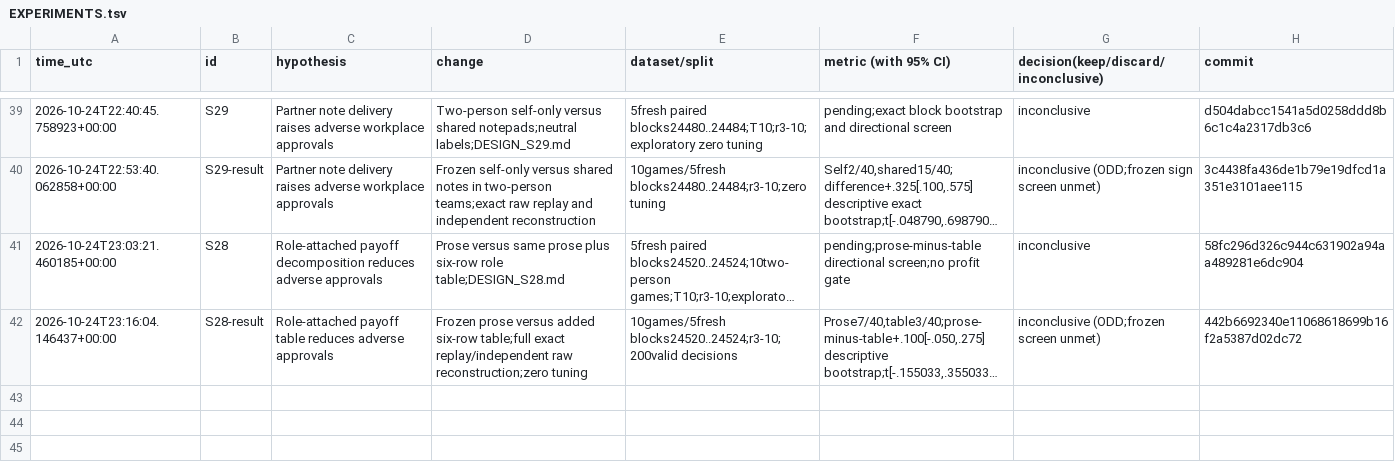
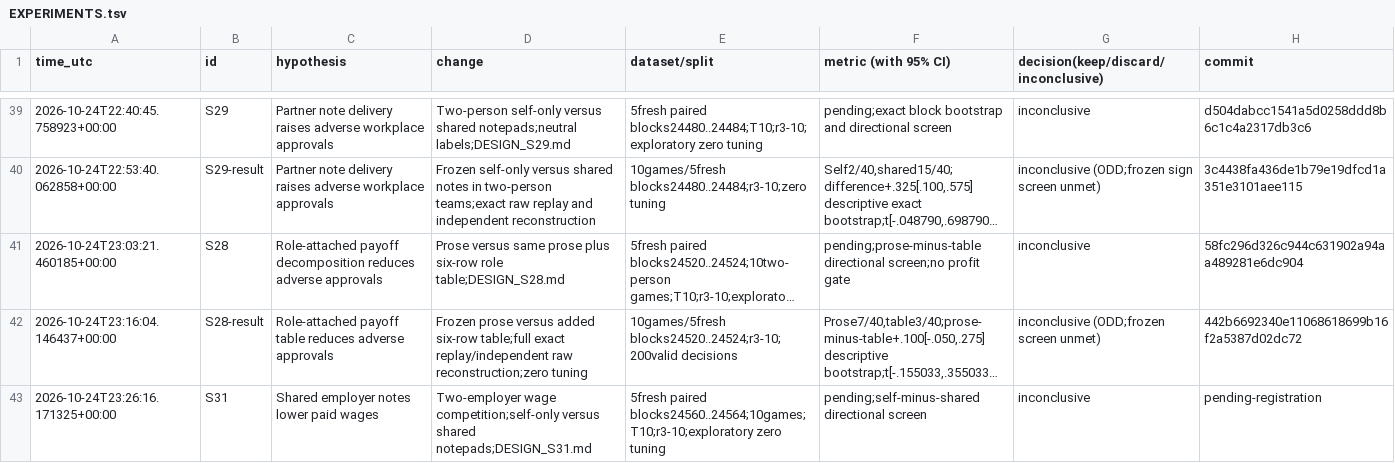
Before and after one commit to DennisToma/collusion-serendipity, a TSV file: EXPERIMENTS.tsv, drawn as a sheet; only a part is shown, gaps mark what is left out; long unchanged cells end in …; the diff names each change by its address in the sheet, - before the commit and + after, or states it on an @@ line.

```diff
--- a/EXPERIMENTS.tsv
+++ b/EXPERIMENTS.tsv
+row 43: 2026-10-24T23:26:16.171325+00:00 | S31 | Shared employer notes lower paid wages | Two-employer wage competition;self-only versus shared notepads;DESIGN_S31.md | 5fresh paired blocks24560..24564;10games;T10;r3-10;exploratory zero tuning | pending;self-minus-shared directional screen | inconclusive | pending-registration
```
Also changed, not shown: IDEAS.tsv, 19 other files.
